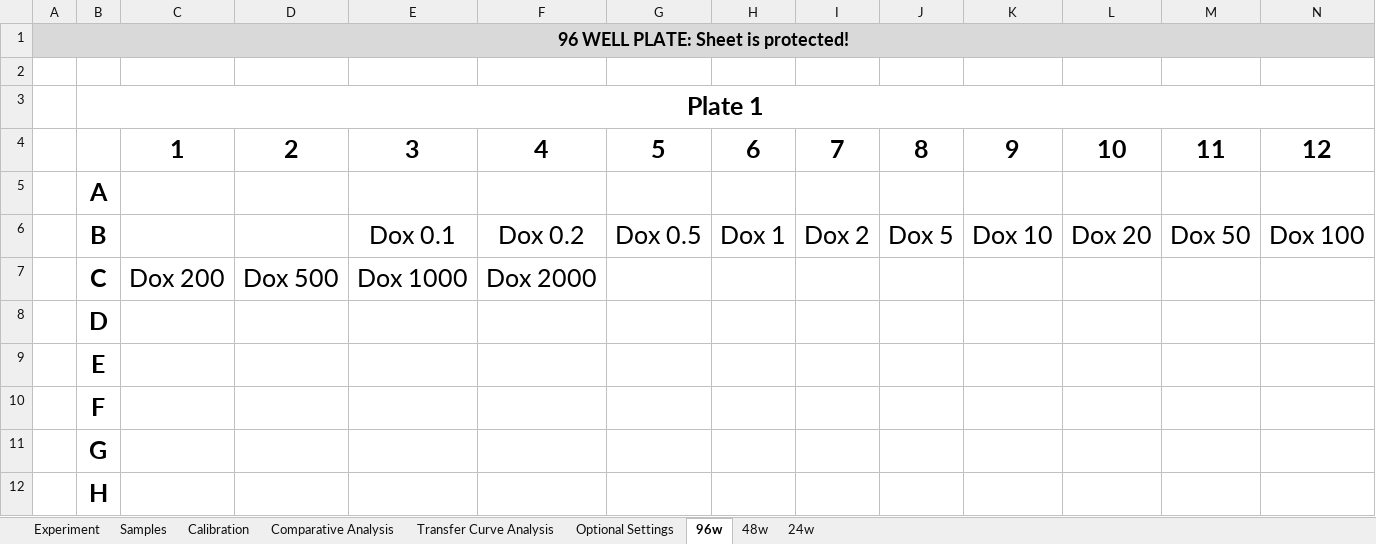
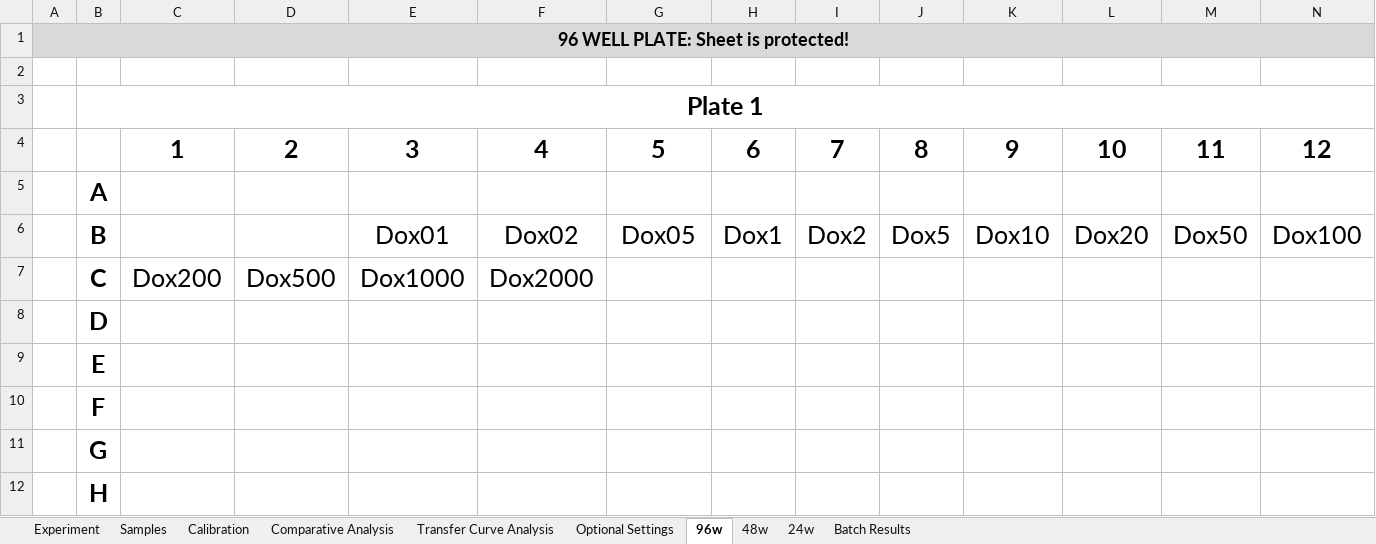
Before and after one commit to LivingComputingProject/TASBEFlowAnalytics-Tutorial, an Excel workbook: batch_template_csv.xlsm, sheet 96w, drawn as a sheet; values as stored, in another font and other column widths than the file's, no borders; the diff names each change by its address in the sheet, - before the commit and + after, or states it on an @@ line.

Commit message:
Addressed output results issue
Output statistics info from batch analysis to a new tab in the excel template. Also fixed VBA bug such that Excel doesn't crash when writing the results into a new tab and generating point cloud files.

```diff
--- a/batch_template_csv.xlsm (sheet 96w)
+++ b/batch_template_csv.xlsm (sheet 96w)
+sheet tab: Batch Results
-E6: Dox 0.1
+E6: Dox01
-F6: Dox 0.2
+F6: Dox02
-G6: Dox 0.5
+G6: Dox05
-H6: Dox 1
+H6: Dox1
-I6: Dox 2
+I6: Dox2
-J6: Dox 5
+J6: Dox5
-K6: Dox 10
+K6: Dox10
-L6: Dox 20
+L6: Dox20
-M6: Dox 50
+M6: Dox50
-N6: Dox 100
+N6: Dox100
-C7: Dox 200
+C7: Dox200
-D7: Dox 500
+D7: Dox500
-E7: Dox 1000
+E7: Dox1000
-F7: Dox 2000
+F7: Dox2000
```
Also changed, not shown: sheet Comparative Analysis, sheet Samples, sheet Transfer Curve Analysis, sheet Calibration, charts or pictures, batch_template.xlsm.
